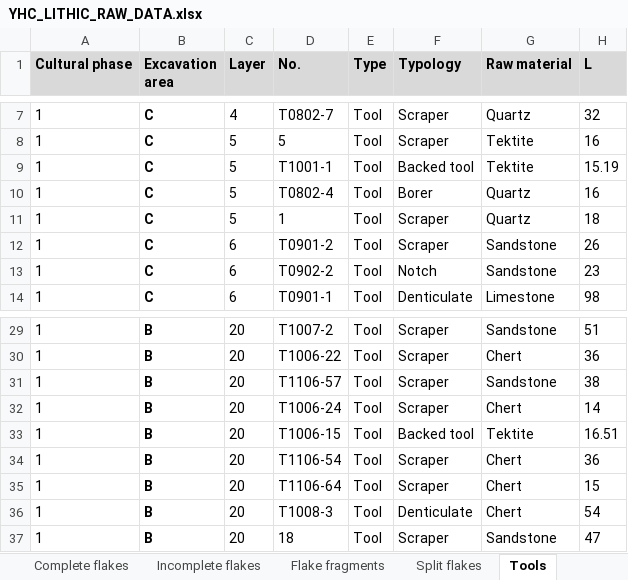
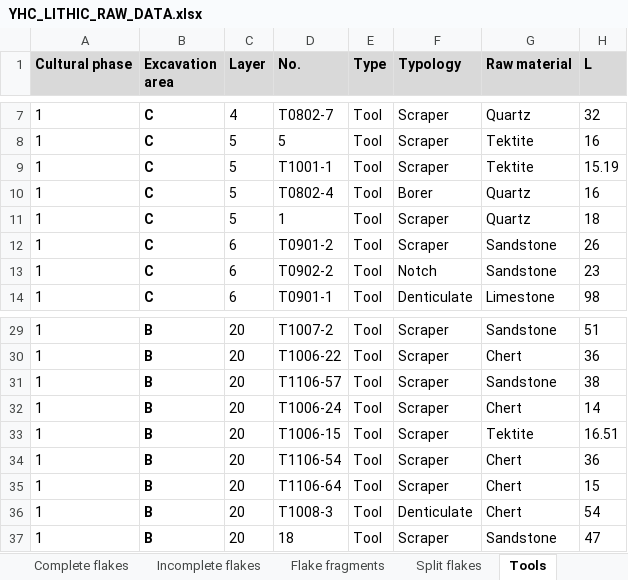
Before and after one commit to PeiyuanXiao/YHC_Raw_Data_Code, an Excel workbook: YHC_LITHIC_RAW_DATA.xlsx, sheet Tools, drawn as a sheet; only a part is shown, gaps mark what is left out; values as stored, in another font and other column widths than the file's, no borders; the diff names each change by its address in the sheet, - before the commit and + after, or states it on an @@ line.

```diff
--- a/YHC_LITHIC_RAW_DATA.xlsx (sheet Tools)
+++ b/YHC_LITHIC_RAW_DATA.xlsx (sheet Tools)
-F9 (Typology): Backed tool
+F9 (Typology): Scraper
-F33 (Typology): Backed tool
+F33 (Typology): Scraper
```
Also changed, not shown: sheet Waste products, 5 other files.
